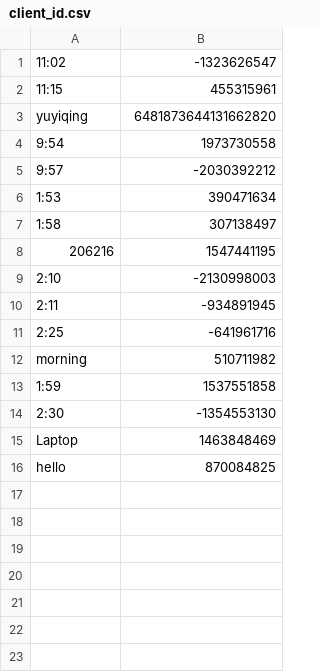
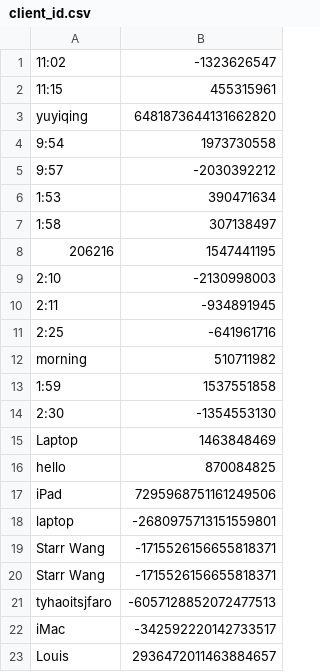
Before and after one commit to muyangshi/Font-Size-Encoding, a CSV file: client_id.csv, drawn as a sheet; the diff names each change by its address in the sheet, - before the commit and + after, or states it on an @@ line.

Commit message:
CMC testing

```diff
--- a/client_id.csv
+++ b/client_id.csv
+row 17: iPad | 7295968751161249506
+row 18: laptop | -2680975713151559801
+row 19: Starr Wang | -1715526156655818371
+row 20: Starr Wang | -1715526156655818371
+row 21: tyhaoitsjfaro | -6057128852072477513
+row 22: iMac | -342592220142733517
+row 23: Louis | 2936472011463884657
```
